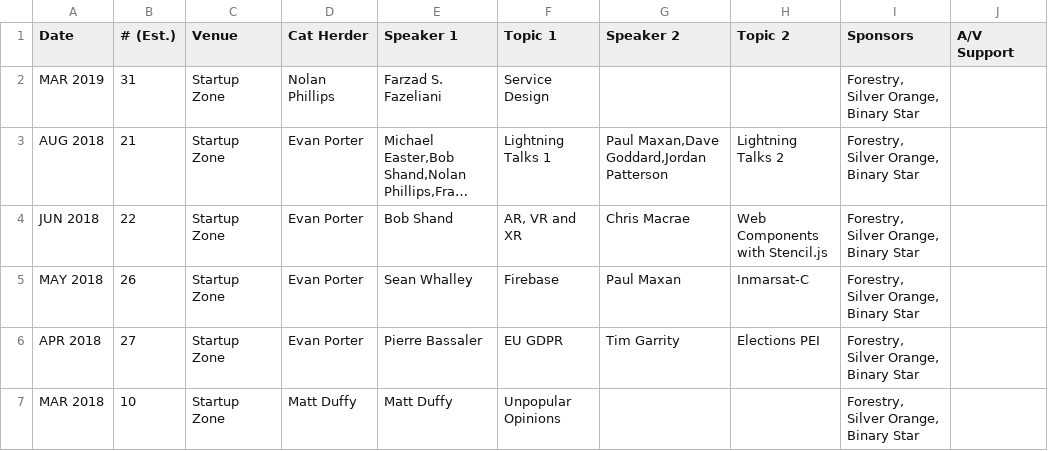
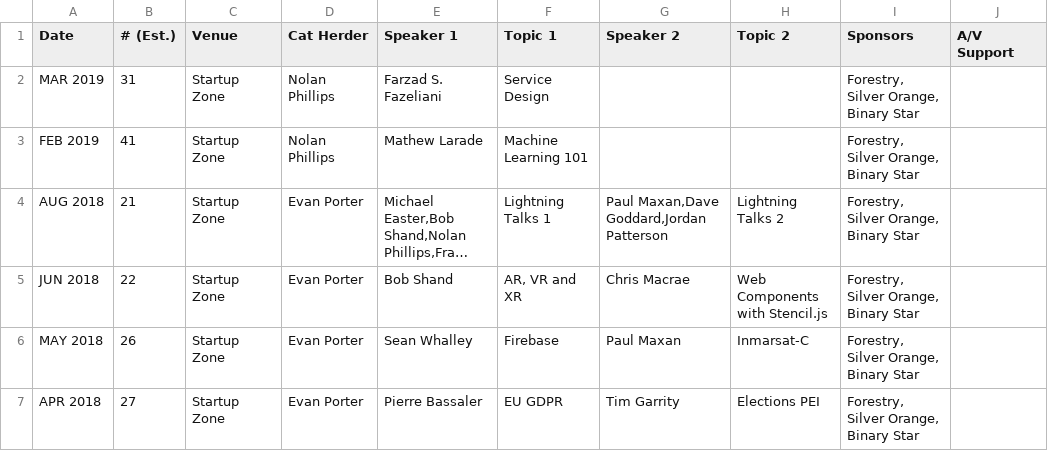
Before and after one commit to peidevs/Event_Resources, a CSV file: MeetUps.csv, drawn as a sheet; only a part is shown; the shorter side is filled out with more unchanged rows; long unchanged cells end in …; the diff names each change by its address in the sheet, - before the commit and + after, or states it on an @@ line.

Commit message:
Update MeetUps.csv

```diff
--- a/MeetUps.csv
+++ b/MeetUps.csv
+row 3: FEB 2019 | 41 | Startup Zone | Nolan Phillips | Mathew Larade | Machine Learning 101 |  |  | Forestry, Silver Orange, Binary Star
```
